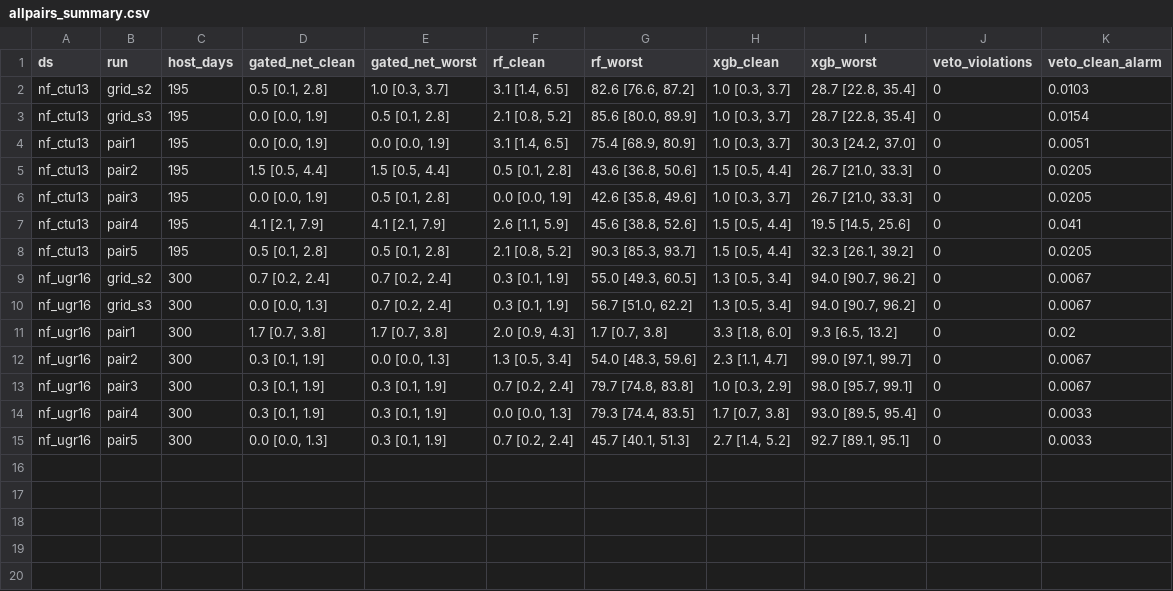
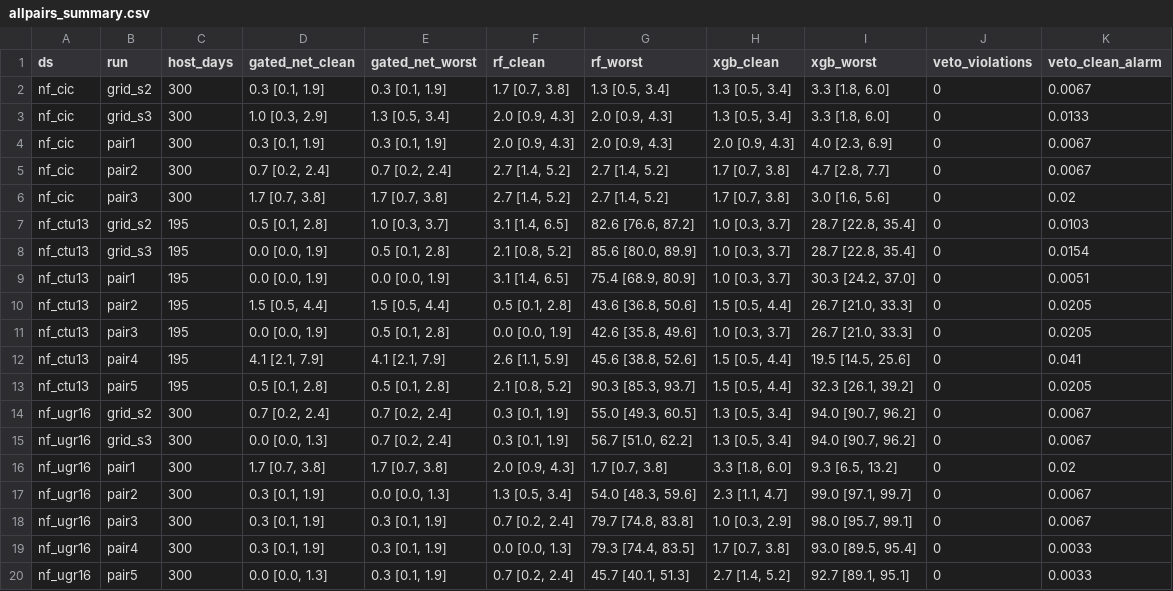
Before and after one commit to srioo10/framed, a CSV file: results/cert/allpairs_summary.csv, drawn as a sheet.

Commit message:
ALLPAIRS CIC: pairs 1-3 and grid seeds 2-3 (0 Veto violations)

```diff
--- a/results/cert/allpairs_summary.csv
+++ b/results/cert/allpairs_summary.csv
@@ -1,2 +1,7 @@
 ds,run,host_days,gated_net_clean,gated_net_worst,rf_clean,rf_worst,xgb_clean,xgb_worst,veto_violations,veto_clean_alarm
+nf_cic,grid_s2,300,"0.3 [0.1, 1.9]","0.3 [0.1, 1.9]","1.7 [0.7, 3.8]","1.3 [0.5, 3.4]","1.3 [0.5, 3.4]","3.3 [1.8, 6.0]",0,0.0067
+nf_cic,grid_s3,300,"1.0 [0.3, 2.9]","1.3 [0.5, 3.4]","2.0 [0.9, 4.3]","2.0 [0.9, 4.3]","1.3 [0.5, 3.4]","3.3 [1.8, 6.0]",0,0.0133
+nf_cic,pair1,300,"0.3 [0.1, 1.9]","0.3 [0.1, 1.9]","2.0 [0.9, 4.3]","2.0 [0.9, 4.3]","2.0 [0.9, 4.3]","4.0 [2.3, 6.9]",0,0.0067
+nf_cic,pair2,300,"0.7 [0.2, 2.4]","0.7 [0.2, 2.4]","2.7 [1.4, 5.2]","2.7 [1.4, 5.2]","1.7 [0.7, 3.8]","4.7 [2.8, 7.7]",0,0.0067
+nf_cic,pair3,300,"1.7 [0.7, 3.8]","1.7 [0.7, 3.8]","2.7 [1.4, 5.2]","2.7 [1.4, 5.2]","1.7 [0.7, 3.8]","3.0 [1.6, 5.6]",0,0.02
 nf_ctu13,grid_s2,195,"0.5 [0.1, 2.8]","1.0 [0.3, 3.7]","3.1 [1.4, 6.5]","82.6 [76.6, 87.2]","1.0 [0.3, 3.7]","28.7 [22.8, 35.4]",0,0.0103
```
Also changed, not shown: 10 other files.
